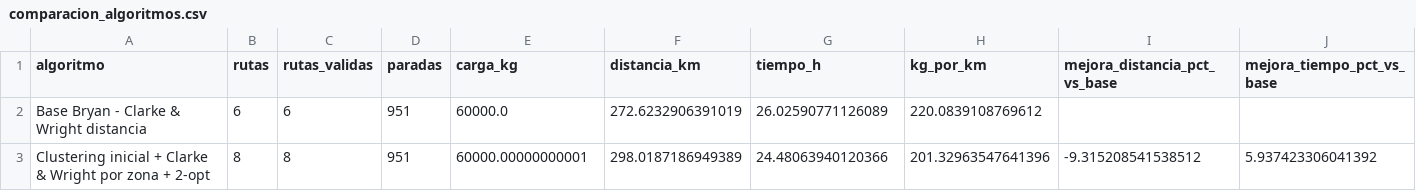
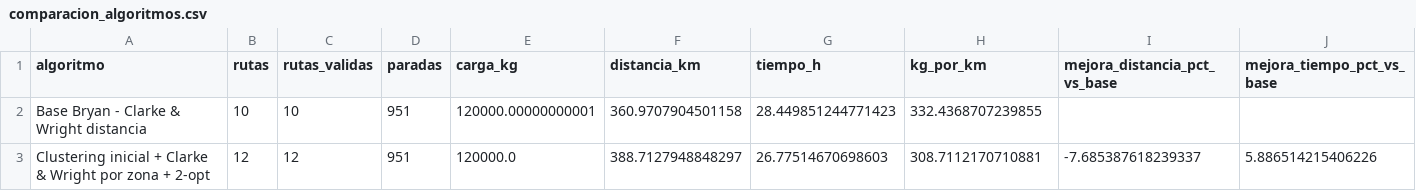
Before and after one commit to JartzDz/ProyectoRecolectores, a CSV file: comparacion_algoritmos.csv, drawn as a sheet.

```diff
--- a/comparacion_algoritmos.csv
+++ b/comparacion_algoritmos.csv
@@ -1,3 +1,3 @@
 algoritmo,rutas,rutas_validas,paradas,carga_kg,distancia_km,tiempo_h,kg_por_km,mejora_distancia_pct_vs_base,mejora_tiempo_pct_vs_base
-Base Bryan - Clarke & Wright distancia,6,6,951,60000.0,272.6232906391019,26.02590771126089,220.0839108769612,,
-Clustering inicial + Clarke & Wright por zona + 2-opt,8,8,951,60000.00000000001,298.0187186949389,24.48063940120366,201.32963547641396,-9.315208541538512,5.937423306041392
+Base Bryan - Clarke & Wright distancia,10,10,951,120000.00000000001,360.9707904501158,28.449851244771423,332.4368707239855,,
+Clustering inicial + Clarke & Wright por zona + 2-opt,12,12,951,120000.0,388.7127948848297,26.77514670698603,308.7112170710881,-7.685387618239337,5.886514215406226
```
Also changed, not shown: bitacora_macro_tramos.csv, comparacion_operativa.csv, 18 other files.
